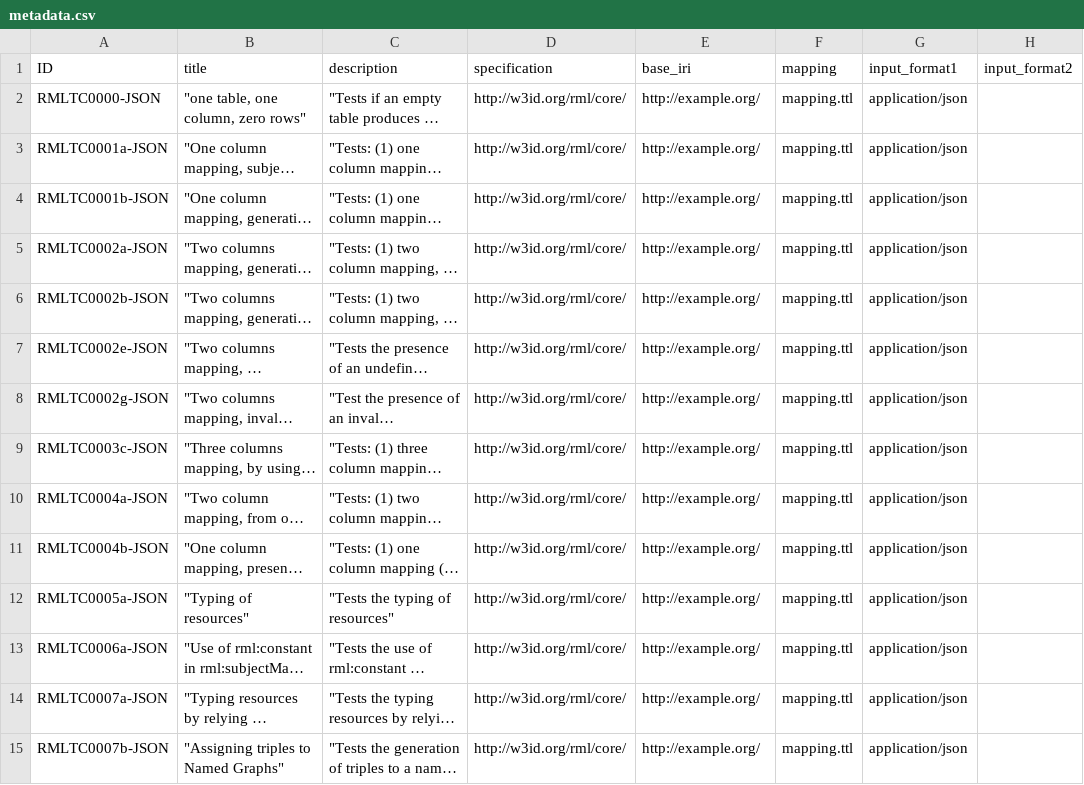
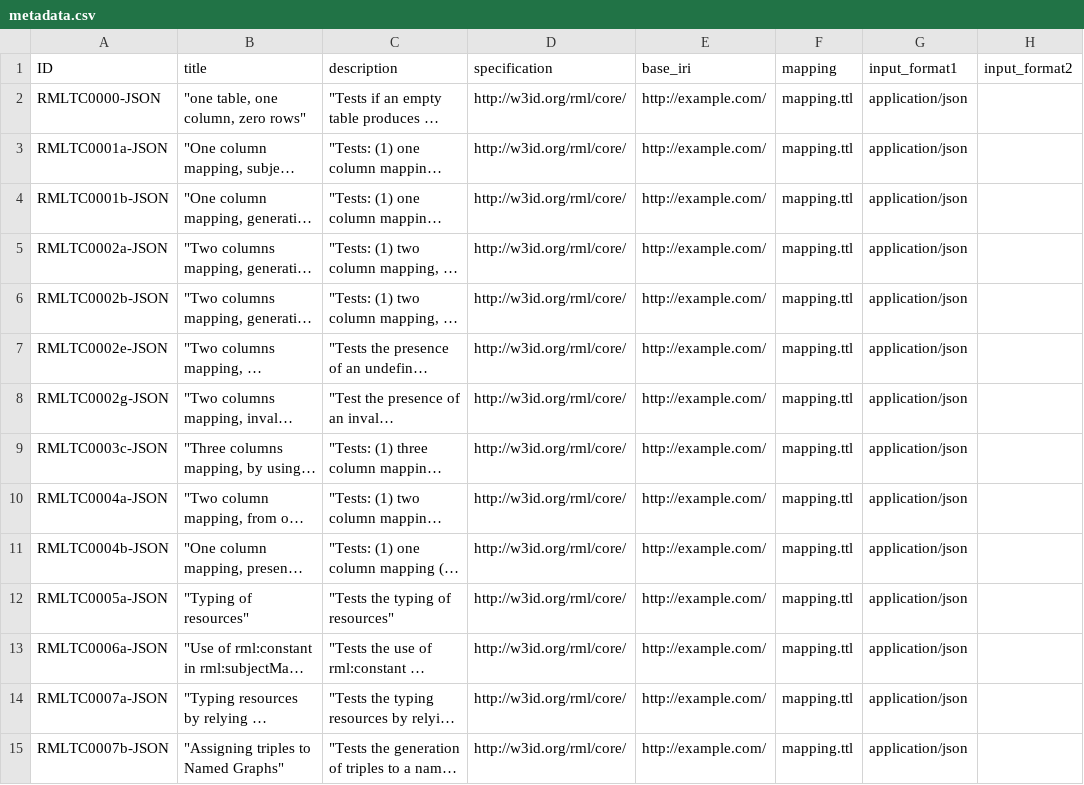
Before and after one commit to kg-construct/rml-core, a CSV file: test-cases/metadata.csv, drawn as a sheet; only a part is shown; long unchanged cells end in …; the diff covers the shown part only; the diff names each change by its address in the sheet, - before the commit and + after, or states it on an @@ line.

```diff
--- a/test-cases/metadata.csv
+++ b/test-cases/metadata.csv
-E2:E15 (base_iri): http://example.org/
+E2:E15 (base_iri): http://example.com/
```
Also changed, not shown: 50 edited cells elsewhere in this file, 4 other files.
